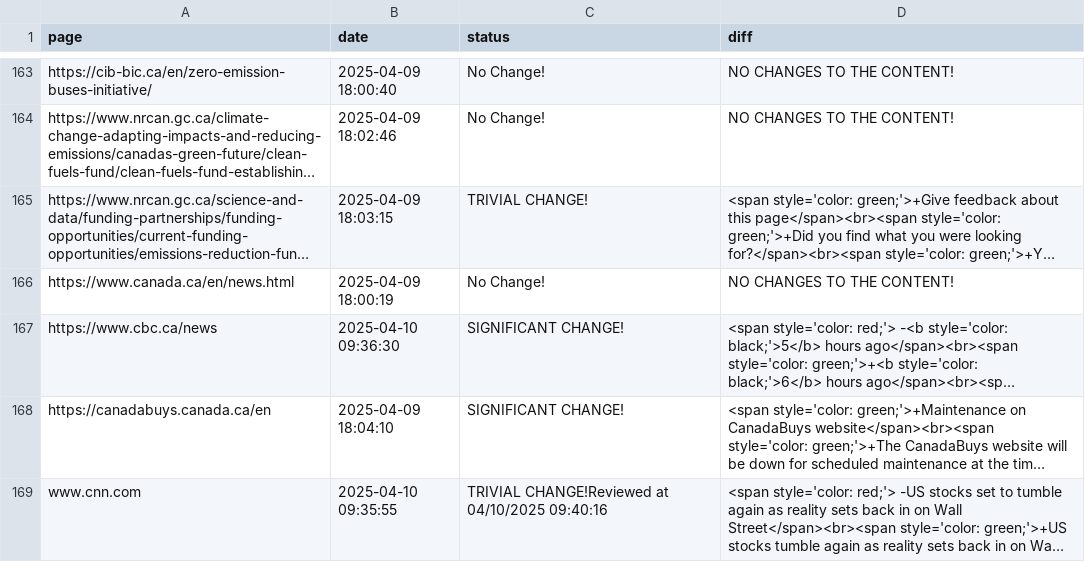
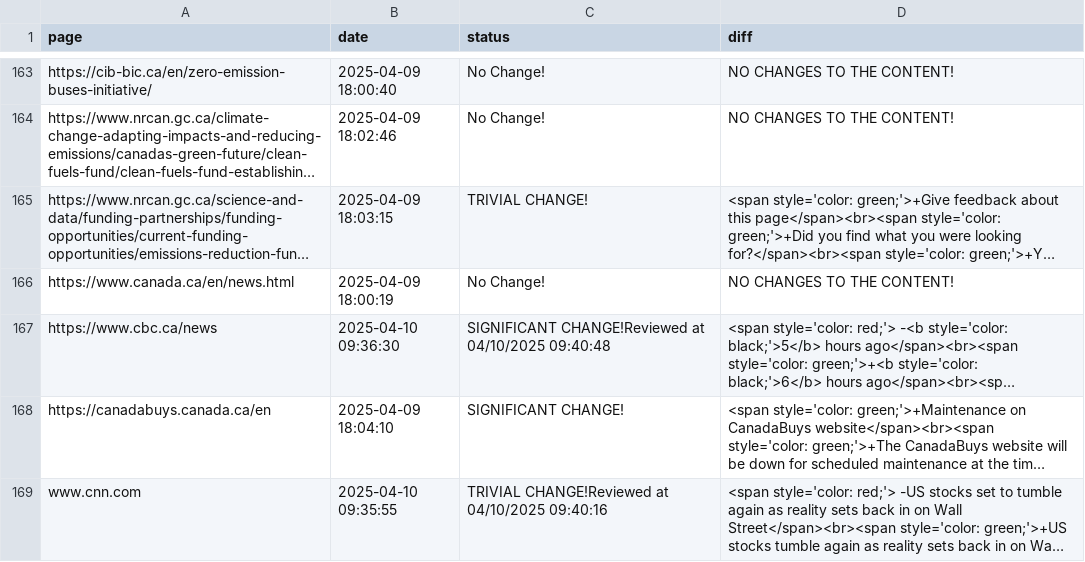
Before and after one commit to Ling-Jun/CGH, a CSV file: grants.csv, drawn as a sheet; only a part is shown, gaps mark what is left out; long unchanged cells end in …; the diff names each change by its address in the sheet, - before the commit and + after, or states it on an @@ line.

Commit message:
Content update for updated grants.csv file at 2025-04-10  09-40-48

```diff
--- a/grants.csv
+++ b/grants.csv
-C167 (status): SIGNIFICANT CHANGE!
+C167 (status): SIGNIFICANT CHANGE!Reviewed at 04/10/2025 09:40:48
```
